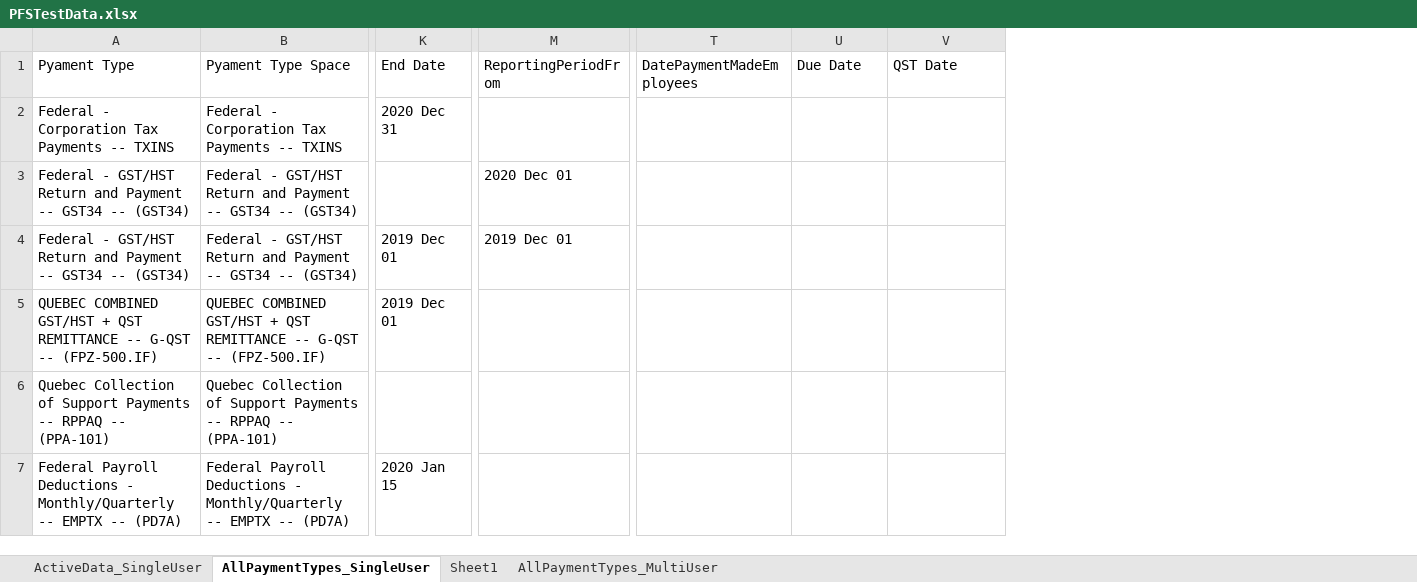
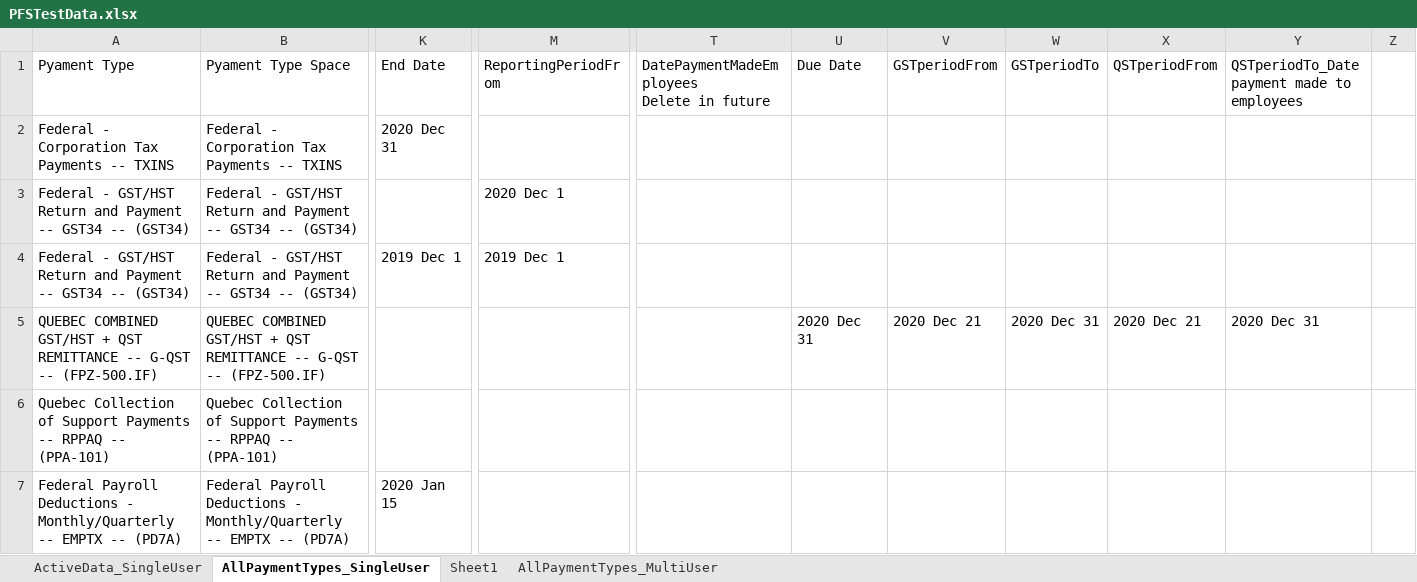
Before and after one commit to rajuddin12/pfs, an Excel workbook: PFSTestData.xlsx, sheet AllPaymentTypes_SingleUser, drawn as a sheet; only a part is shown, gaps mark what is left out; values as stored, in another font and other column widths than the file's, no cell formats; removed rows and columns are numbered as before the commit, all else as after; ↵ is a line break in a cell; the diff covers the shown part only; the diff names each change by its address in the sheet, - before the commit and + after, or states it on an @@ line.

```diff
--- a/PFSTestData.xlsx (sheet AllPaymentTypes_SingleUser)
+++ b/PFSTestData.xlsx (sheet AllPaymentTypes_SingleUser)
-column T (DatePaymentMadeEmployees), empty
+column T, row 1: DatePaymentMadeEmployees ↵ Delete in future
+column V (GSTperiodFrom), row 5: 2020 Dec 21
+column W (GSTperiodTo), row 5: 2020 Dec 31
+column Y, rows 1-5: QSTperiodTo_Date payment made to employees |  |  |  | 2020 Dec 31
+column Z, empty
-X1: QST Date
+X1: QSTperiodFrom
-M3 (ReportingPeriodFrom): 2020 Dec 01
+M3 (ReportingPeriodFrom): 2020 Dec 1
-K4 (End Date): 2019 Dec 01
+K4 (End Date): 2019 Dec 1
-M4 (ReportingPeriodFrom): 2019 Dec 01
+M4 (ReportingPeriodFrom): 2019 Dec 1
-K5 (End Date): 2019 Dec 01
+K5 (End Date): (empty)
-U5 (Due Date): (empty)
+U5 (Due Date): 2020 Dec 31
-X5 (QSTperiodFrom): (empty)
+X5 (QSTperiodFrom): 2020 Dec 21
```
Also changed, not shown: 6 added rows and 6 edited cells elsewhere in this sheet, sheet ActiveData_SingleUser, cell formats, 6 other files.
